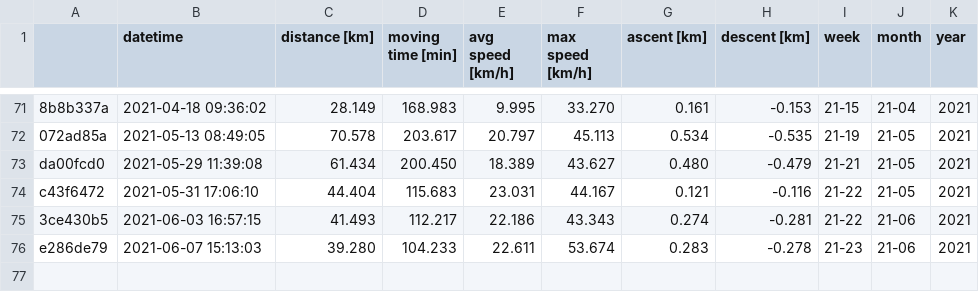
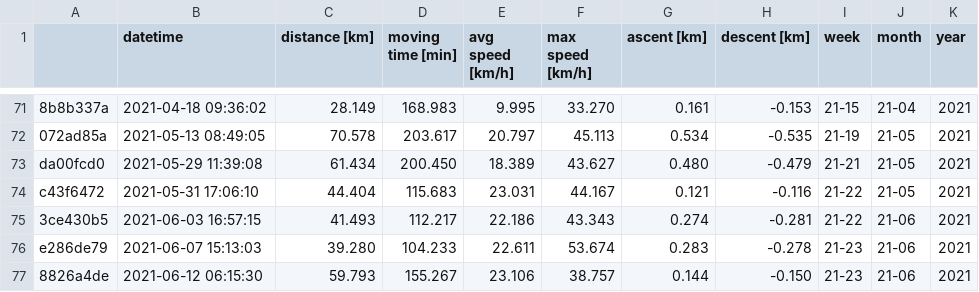
Before and after one commit to gschramm/cyclingstats, a CSV file: cycling_stats.csv, drawn as a sheet; only a part is shown, gaps mark what is left out.

```diff
--- a/cycling_stats.csv
+++ b/cycling_stats.csv
@@ -76 +76,2 @@ c43f6472,2021-05-31 17:06:10,44.404,115.683,23.031,44.167,0.121,-0.116,21-22,21-
 e286de79,2021-06-07 15:13:03,39.280,104.233,22.611,53.674,0.283,-0.278,21-23,21-06,2021
+8826a4de,2021-06-12 06:15:30,59.793,155.267,23.106,38.757,0.144,-0.150,21-23,21-06,2021
```
Also changed, not shown: 1 other file.
